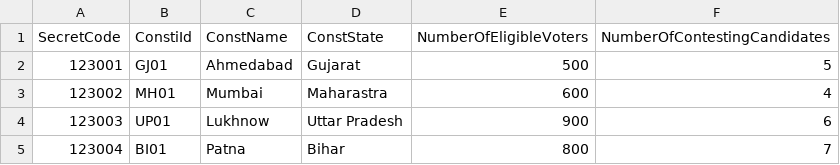
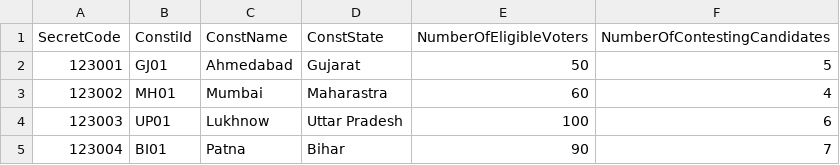
Before and after one commit to yash07007/mini_block, a CSV file: democloud/raw-data/card-cons.csv, drawn as a sheet.

Commit message:
Updated candidate raw data

```diff
--- a/democloud/raw-data/card-cons.csv
+++ b/democloud/raw-data/card-cons.csv
@@ -1,5 +1,5 @@
 SecretCode,ConstiId,ConstName,ConstState,NumberOfEligibleVoters,NumberOfContestingCandidates
-123001,GJ01,Ahmedabad,Gujarat,500,5
-123002,MH01,Mumbai,Maharastra,600,4
-123003,UP01,Lukhnow,Uttar Pradesh,900,6
-123004,BI01,Patna,Bihar,800,7
+123001,GJ01,Ahmedabad,Gujarat,50,5
+123002,MH01,Mumbai,Maharastra,60,4
+123003,UP01,Lukhnow,Uttar Pradesh,100,6
+123004,BI01,Patna,Bihar,90,7
```
Also changed, not shown: 13 other files.
